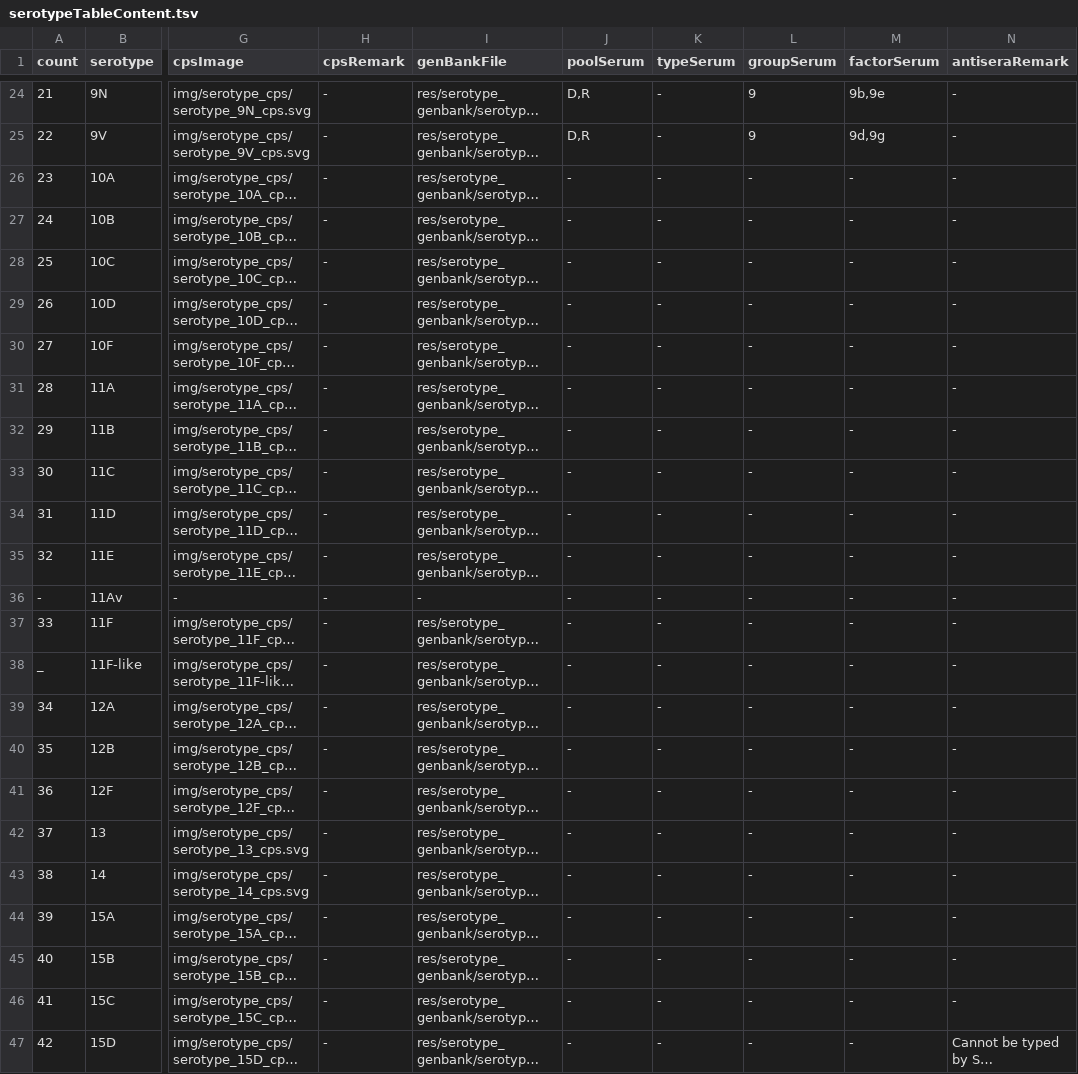
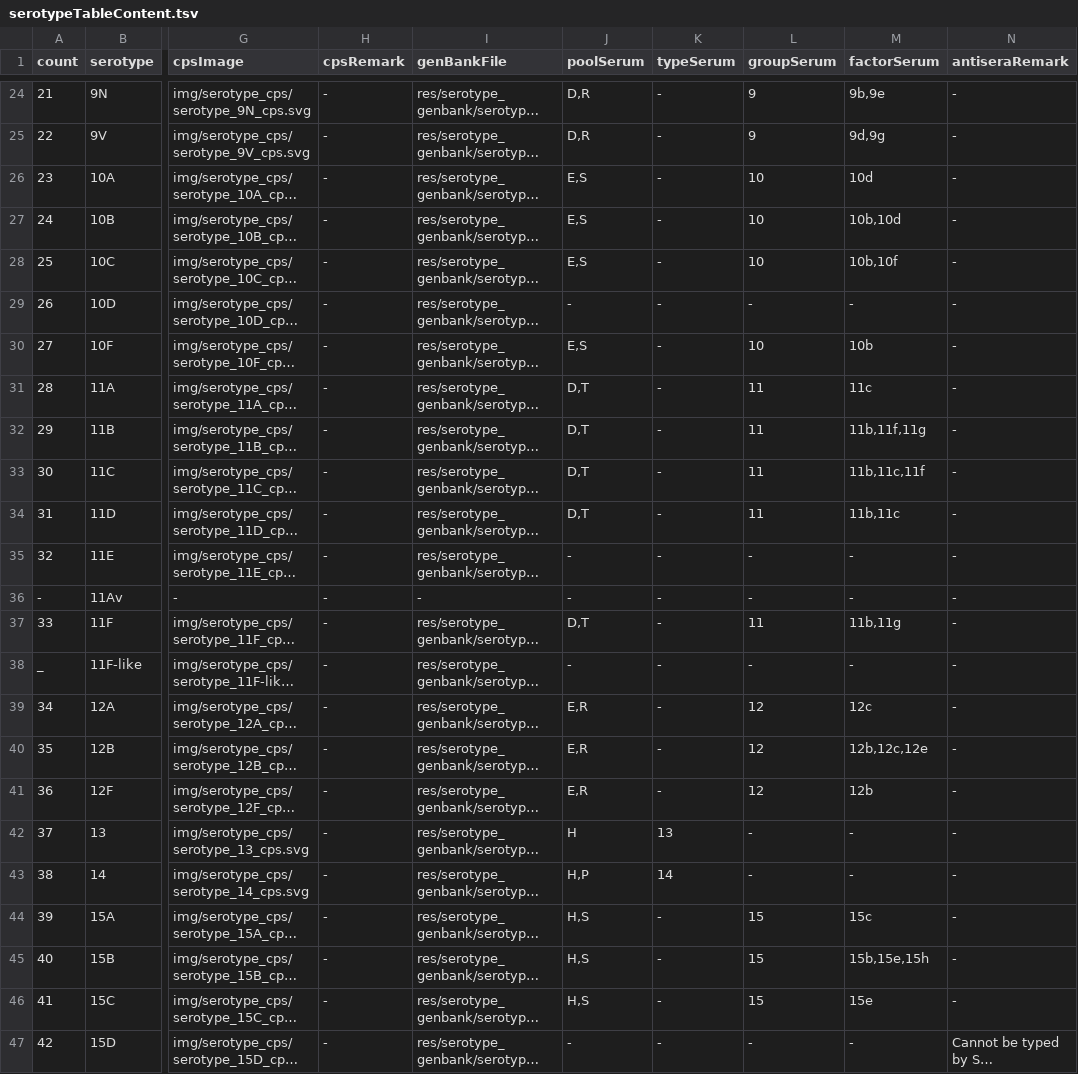
Before and after one commit to sanger-bentley-group/gps-project-website-react, a TSV file: src/content/serotypeTableContent.tsv, drawn as a sheet; only a part is shown, gaps mark what is left out; long unchanged cells end in …; the diff covers the shown part only; the diff names each change by its address in the sheet, - before the commit and + after, or states it on an @@ line.

Commit message:
Add all SSI antisera information

```diff
--- a/src/content/serotypeTableContent.tsv
+++ b/src/content/serotypeTableContent.tsv
-J26:J28 (poolSerum): -
+J26:J28 (poolSerum): E,S
-L26:L28 (groupSerum): -
+L26:L28 (groupSerum): 10
-M26 (factorSerum): -
+M26 (factorSerum): 10d
-M27 (factorSerum): -
+M27 (factorSerum): 10b,10d
-M28 (factorSerum): -
+M28 (factorSerum): 10b,10f
-J30 (poolSerum): -
+J30 (poolSerum): E,S
-L30 (groupSerum): -
+L30 (groupSerum): 10
-M30 (factorSerum): -
+M30 (factorSerum): 10b
-J31:J34 (poolSerum): -
+J31:J34 (poolSerum): D,T
-L31:L34 (groupSerum): -
+L31:L34 (groupSerum): 11
-M31 (factorSerum): -
+M31 (factorSerum): 11c
-M32 (factorSerum): -
+M32 (factorSerum): 11b,11f,11g
-M33 (factorSerum): -
+M33 (factorSerum): 11b,11c,11f
-M34 (factorSerum): -
+M34 (factorSerum): 11b,11c
-J37 (poolSerum): -
+J37 (poolSerum): D,T
-L37 (groupSerum): -
+L37 (groupSerum): 11
-M37 (factorSerum): -
+M37 (factorSerum): 11b,11g
-J39:J41 (poolSerum): -
+J39:J41 (poolSerum): E,R
-L39:L41 (groupSerum): -
+L39:L41 (groupSerum): 12
-M39 (factorSerum): -
+M39 (factorSerum): 12c
-M40 (factorSerum): -
+M40 (factorSerum): 12b,12c,12e
-M41 (factorSerum): -
+M41 (factorSerum): 12b
-J42 (poolSerum): -
+J42 (poolSerum): H
-K42 (typeSerum): -
+K42 (typeSerum): 13
-J43 (poolSerum): -
+J43 (poolSerum): H,P
-K43 (typeSerum): -
+K43 (typeSerum): 14
-J44:J46 (poolSerum): -
+J44:J46 (poolSerum): H,S
-L44:L46 (groupSerum): -
+L44:L46 (groupSerum): 15
-M44 (factorSerum): -
+M44 (factorSerum): 15c
-M45 (factorSerum): -
+M45 (factorSerum): 15b,15e,15h
-M46 (factorSerum): -
+M46 (factorSerum): 15e
```
Also changed, not shown: 150 edited cells elsewhere in this file.
